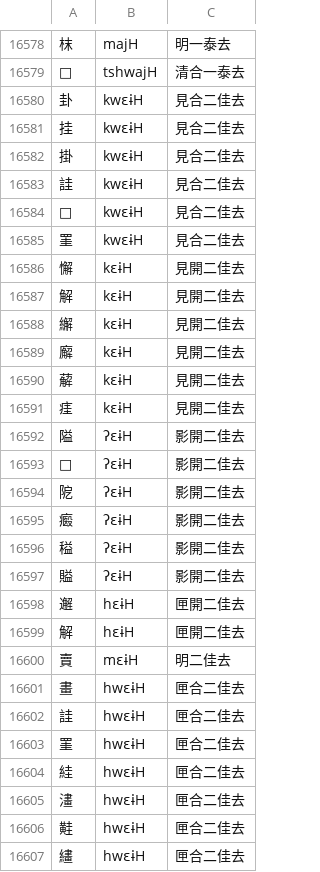
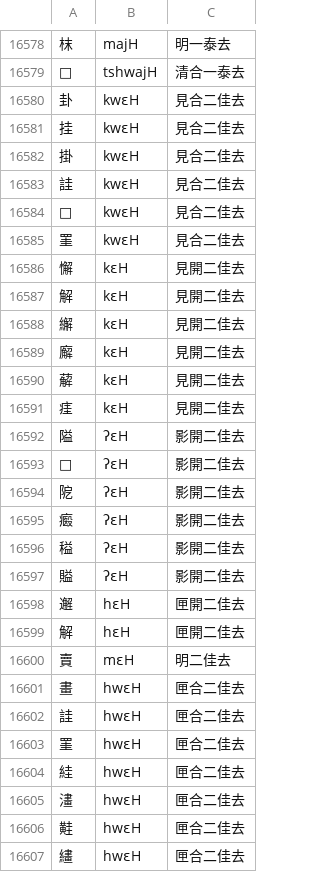
Before and after one commit to skalyan91/sud-workbench, a TSV file: app/data/tshet_uinh_mc.tsv, drawn as a sheet; only a part is shown, gaps mark what is left out; the diff covers the shown part only.

```diff
--- a/app/data/tshet_uinh_mc.tsv
+++ b/app/data/tshet_uinh_mc.tsv
@@ -16579,29 +16579,29 @@
 𦦣	tshwajH	清合一泰去
-卦	kwɛɨH	見合二佳去
-挂	kwɛɨH	見合二佳去
-掛	kwɛɨH	見合二佳去
-詿	kwɛɨH	見合二佳去
-𡐠	kwɛɨH	見合二佳去
-罣	kwɛɨH	見合二佳去
-懈	kɛɨH	見開二佳去
-解	kɛɨH	見開二佳去
-繲	kɛɨH	見開二佳去
-廨	kɛɨH	見開二佳去
-薢	kɛɨH	見開二佳去
-㾏	kɛɨH	見開二佳去
-隘	ʔɛɨH	影開二佳去
-𨽴	ʔɛɨH	影開二佳去
-阸	ʔɛɨH	影開二佳去
-㿄	ʔɛɨH	影開二佳去
-䅬	ʔɛɨH	影開二佳去
-賹	ʔɛɨH	影開二佳去
-邂	hɛɨH	匣開二佳去
-解	hɛɨH	匣開二佳去
-賣	mɛɨH	明二佳去
-畫	hwɛɨH	匣合二佳去
-詿	hwɛɨH	匣合二佳去
-罣	hwɛɨH	匣合二佳去
-絓	hwɛɨH	匣合二佳去
-澅	hwɛɨH	匣合二佳去
-黊	hwɛɨH	匣合二佳去
-繣	hwɛɨH	匣合二佳去
+卦	kwɛH	見合二佳去
+挂	kwɛH	見合二佳去
+掛	kwɛH	見合二佳去
+詿	kwɛH	見合二佳去
+𡐠	kwɛH	見合二佳去
+罣	kwɛH	見合二佳去
+懈	kɛH	見開二佳去
+解	kɛH	見開二佳去
+繲	kɛH	見開二佳去
+廨	kɛH	見開二佳去
+薢	kɛH	見開二佳去
+㾏	kɛH	見開二佳去
+隘	ʔɛH	影開二佳去
+𨽴	ʔɛH	影開二佳去
+阸	ʔɛH	影開二佳去
+㿄	ʔɛH	影開二佳去
+䅬	ʔɛH	影開二佳去
+賹	ʔɛH	影開二佳去
+邂	hɛH	匣開二佳去
+解	hɛH	匣開二佳去
+賣	mɛH	明二佳去
+畫	hwɛH	匣合二佳去
+詿	hwɛH	匣合二佳去
+罣	hwɛH	匣合二佳去
+絓	hwɛH	匣合二佳去
+澅	hwɛH	匣合二佳去
+黊	hwɛH	匣合二佳去
+繣	hwɛH	匣合二佳去
```
Also changed, not shown: 158 edited cells elsewhere in this file, 2 other files.
